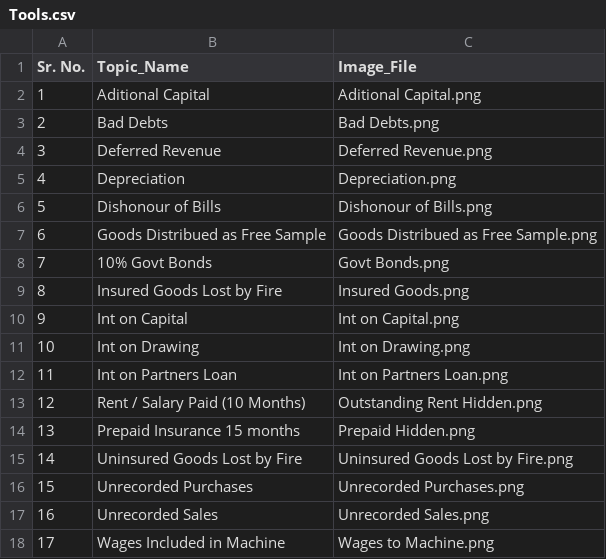
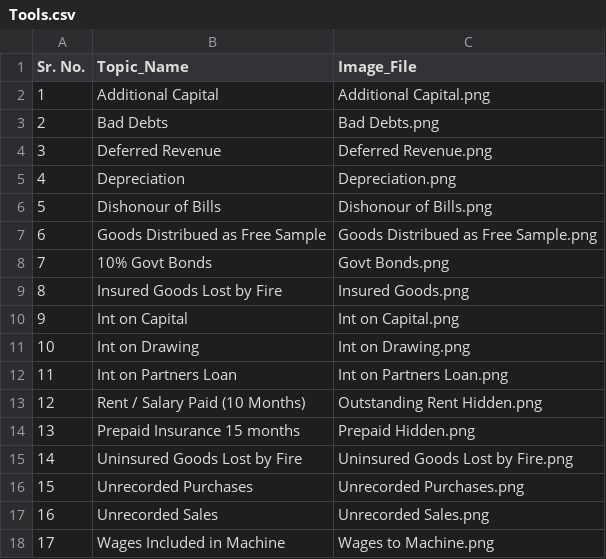
Before and after one commit to mukesh853317/Mitradnya_Publications, a CSV file: Tools.csv, drawn as a sheet.

Commit message:
Update Tools.csv

```diff
--- a/Tools.csv
+++ b/Tools.csv
@@ -1,3 +1,3 @@
 Sr. No.,Topic_Name,Image_File
-1,Aditional Capital,Aditional Capital.png
+1,Additional Capital,Additional Capital.png
 2,Bad Debts,Bad Debts.png
```
